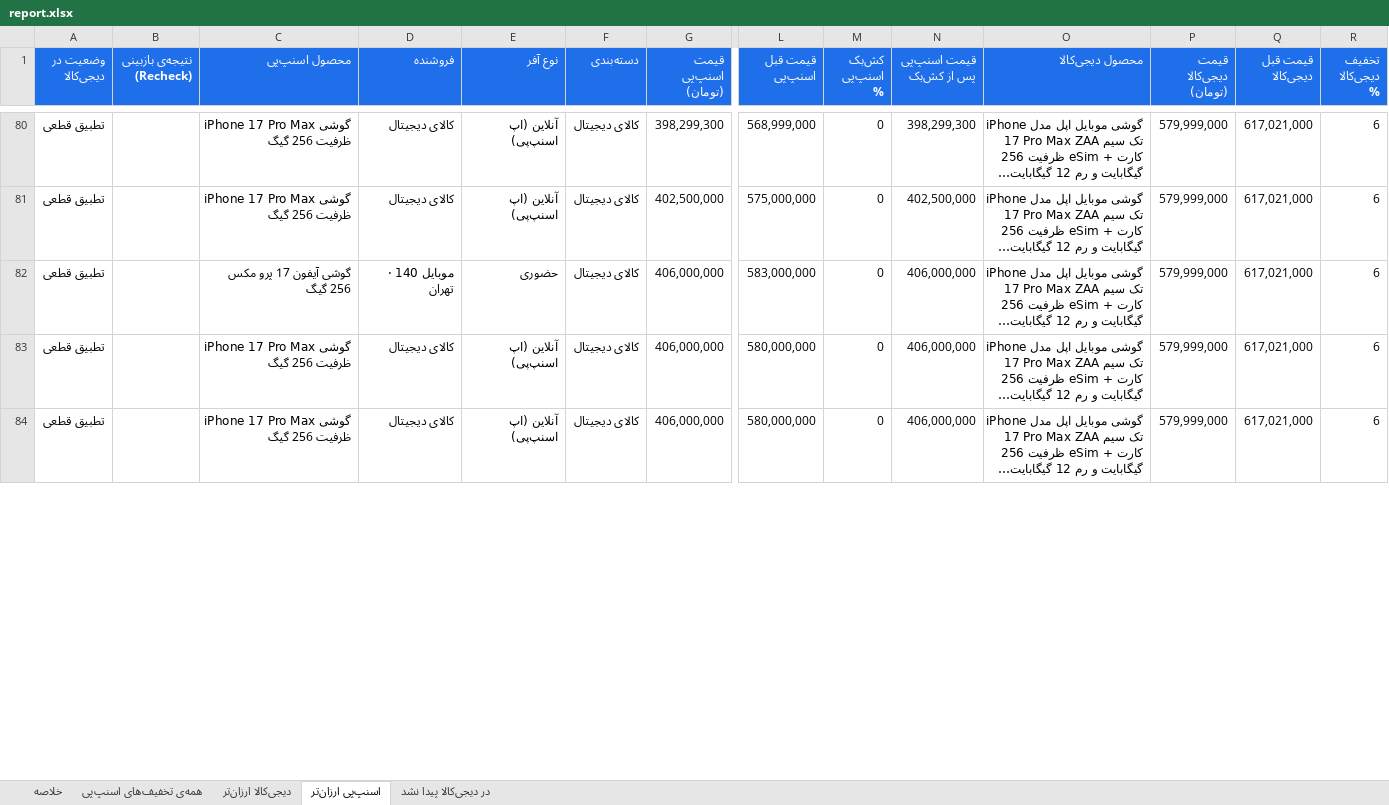
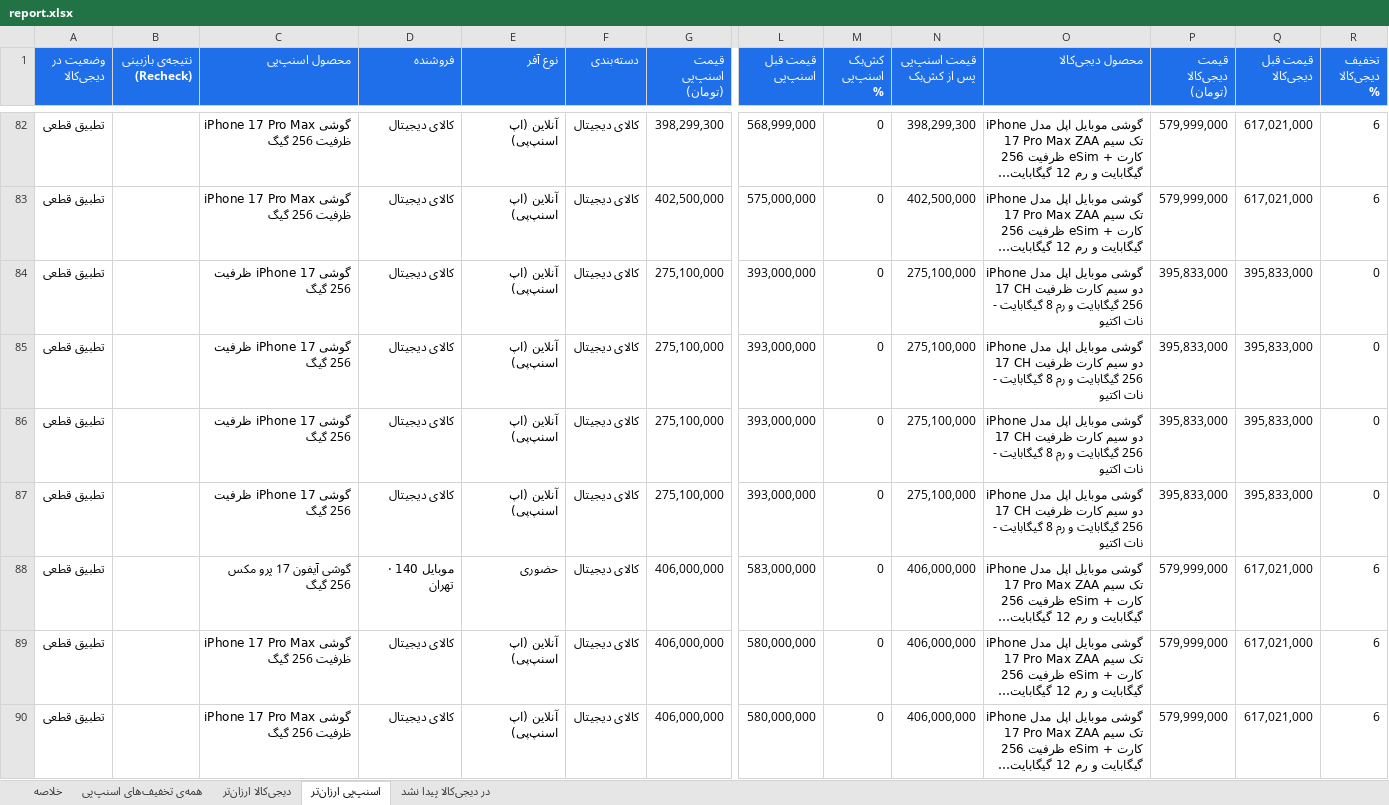
Before and after one commit to Ehsan-Moeininejad/snapppay-vs-digikala, an Excel workbook: data/report.xlsx, sheet اسنپ‌پی ارزان‌تر, drawn as a sheet; only a part is shown, gaps mark what is left out; long unchanged cells end in …; values as stored, in another font and other column widths than the file's, no borders; rows hold the shown columns only; the diff covers the shown part only; the diff names each change by its address in the sheet, - before the commit and + after, or states it on an @@ line.

```diff
--- a/data/report.xlsx (sheet اسنپ‌پی ارزان‌تر)
+++ b/data/report.xlsx (sheet اسنپ‌پی ارزان‌تر)
+row 84: تطبیق قطعی |  | گوشی iPhone 17 ظرفیت 256 گیگ | کالای دیجیتال | آنلاین (اپ اسنپ‌پی) | کالای دیجیتال | 275,100,000 | 393,000,000 | 0 | 275,100,000 | گوشی موبایل اپل مدل iPhone 17 CH دو سیم کارت ظرفیت 256 گیگابایت و رم 8 گیگابایت - نات اکتیو | 395,833,000 | 395,833,000 | 0
+row 85: تطبیق قطعی |  | گوشی iPhone 17 ظرفیت 256 گیگ | کالای دیجیتال | آنلاین (اپ اسنپ‌پی) | کالای دیجیتال | 275,100,000 | 393,000,000 | 0 | 275,100,000 | گوشی موبایل اپل مدل iPhone 17 CH دو سیم کارت ظرفیت 256 گیگابایت و رم 8 گیگابایت - نات اکتیو | 395,833,000 | 395,833,000 | 0
+row 86: تطبیق قطعی |  | گوشی iPhone 17 ظرفیت 256 گیگ | کالای دیجیتال | آنلاین (اپ اسنپ‌پی) | کالای دیجیتال | 275,100,000 | 393,000,000 | 0 | 275,100,000 | گوشی موبایل اپل مدل iPhone 17 CH دو سیم کارت ظرفیت 256 گیگابایت و رم 8 گیگابایت - نات اکتیو | 395,833,000 | 395,833,000 | 0
+row 87: تطبیق قطعی |  | گوشی iPhone 17 ظرفیت 256 گیگ | کالای دیجیتال | آنلاین (اپ اسنپ‌پی) | کالای دیجیتال | 275,100,000 | 393,000,000 | 0 | 275,100,000 | گوشی موبایل اپل مدل iPhone 17 CH دو سیم کارت ظرفیت 256 گیگابایت و رم 8 گیگابایت - نات اکتیو | 395,833,000 | 395,833,000 | 0
```
Also changed, not shown: 9 added rows, 12 removed rows and 44 edited cells elsewhere in this sheet, sheet همه‌ی تخفیف‌های اسنپ‌پی, sheet در دیجی‌کالا پیدا نشد, sheet خلاصه, 5 other files.
